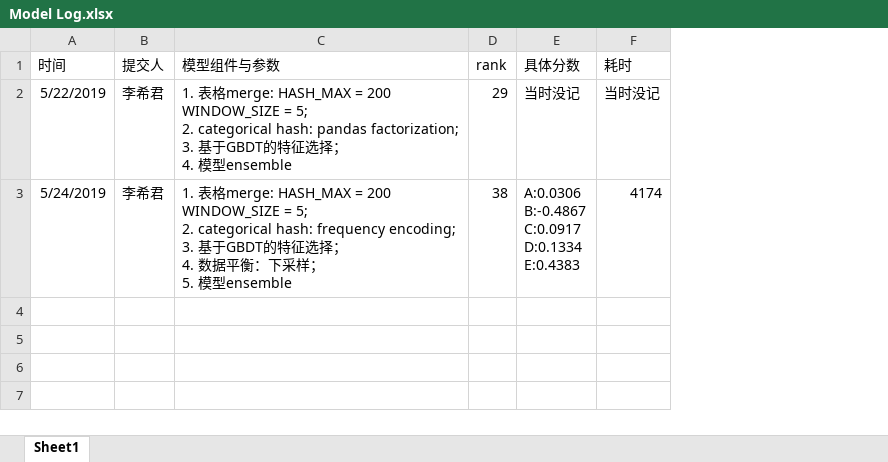
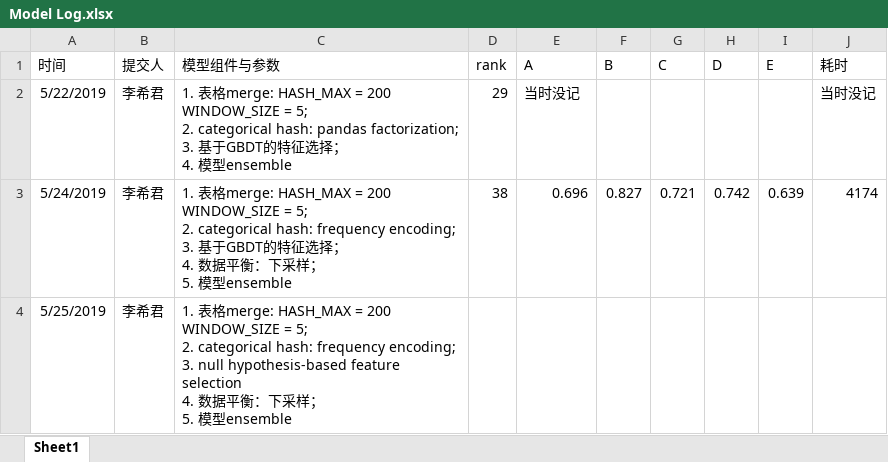
Before and after one commit to xijunlee/kddcup2019-archaive, an Excel workbook: docs/Model Log.xlsx, sheet Sheet1, drawn as a sheet; values as stored, in another font and other column widths than the file's, no borders; ↵ is a line break in a cell; the diff names each change by its address in the sheet, - before the commit and + after, or states it on an @@ line.

Commit message:
implement null hypothesis-based feature selection

```diff
--- a/docs/Model Log.xlsx (sheet Sheet1)
+++ b/docs/Model Log.xlsx (sheet Sheet1)
+column F (B), row 3: 0.827
+column G (C), row 3: 0.721
+column H (D), row 3: 0.742
+column I (E), row 3: 0.639
-E1: 具体分数
+E1: A
-E3 (A): A:0.0306 ↵ B:-0.4867 ↵ C:0.0917 ↵ D:0.1334 ↵ E:0.4383
+E3 (A): 0.696
+row 4: 5/25/2019 | 李希君 | 1. 表格merge: HASH_MAX = 200 WINDOW_SIZE = 5; ↵ 2. categorical hash: frequency encoding; ↵ 3. null hypothesis-based feature selection ↵ 4. 数据平衡：下采样； ↵ 5. 模型ensemble
```
Also changed, not shown: 2 other files.
